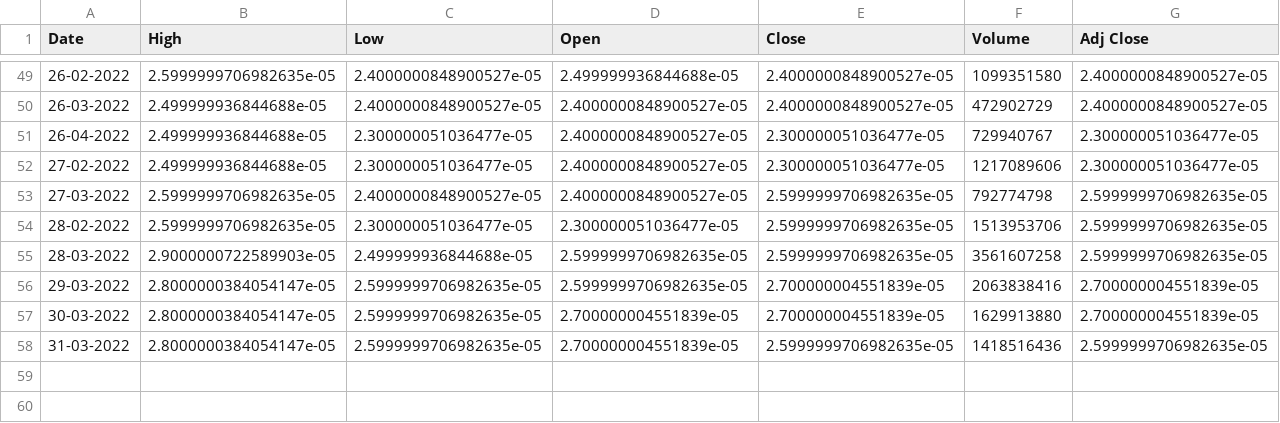
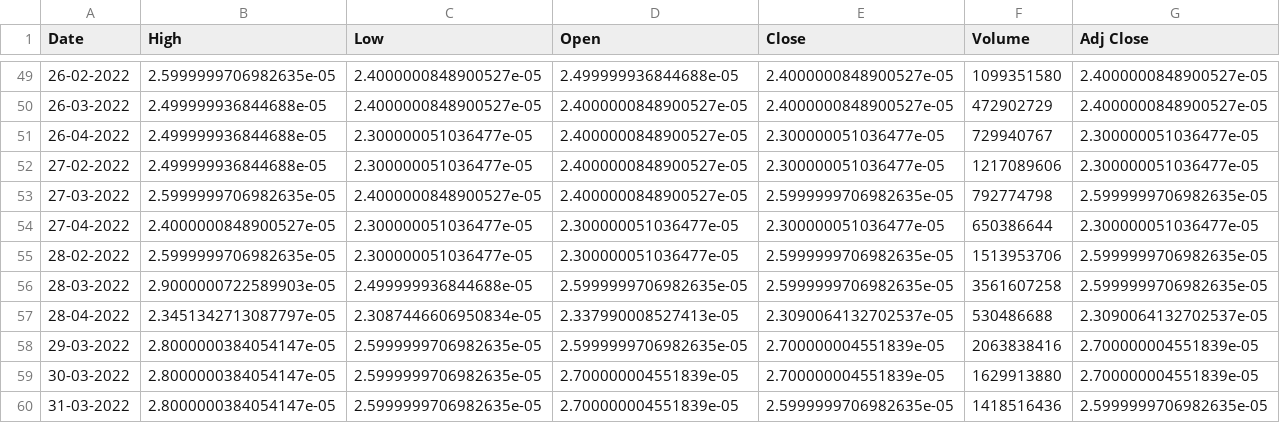
Before and after one commit to MohammedAlghazi17/Memecoin-Finalyear-Project, a CSV file: LSTM-Code/lstmshib.csv, drawn as a sheet; only a part is shown, gaps mark what is left out; rows hold the shown columns only; the diff names each change by its address in the sheet, - before the commit and + after, or states it on an @@ line.

```diff
--- a/LSTM-Code/lstmshib.csv
+++ b/LSTM-Code/lstmshib.csv
+row 54: 27-04-2022 | 2.4000000848900527e-05 | 2.300000051036477e-05 | 2.300000051036477e-05 | 2.300000051036477e-05 | 650386644 | 2.300000051036477e-05
+row 57: 28-04-2022 | 2.3451342713087797e-05 | 2.3087446606950834e-05 | 2.337990008527413e-05 | 2.3090064132702537e-05 | 530486688 | 2.3090064132702537e-05
```
Also changed, not shown: LSTM-Code/LSTMdoge.csv, LSTM-Code/lstmelon.csv, 8 other files.
